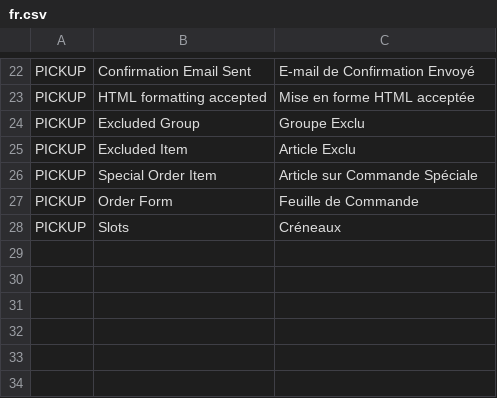
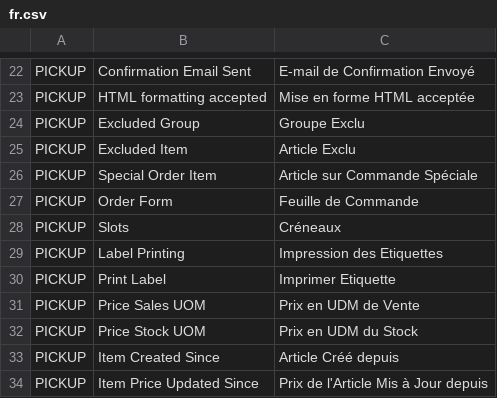
Before and after one commit to MohamedAbdulsalam96/pickup, a CSV file: pickup/translations/fr.csv, drawn as a sheet; only a part is shown, gaps mark what is left out.

Commit message:
Label Printing

```diff
--- a/pickup/translations/fr.csv
+++ b/pickup/translations/fr.csv
@@ -28 +28,7 @@ PICKUP,Order Form,Feuille de Commande
 PICKUP,Slots,Créneaux
+PICKUP,Label Printing,Impression des Etiquettes
+PICKUP,Print Label,Imprimer Etiquette
+PICKUP,Price Sales UOM,Prix en UDM de Vente
+PICKUP,Price Stock UOM,Prix en UDM du Stock
+PICKUP,Item Created Since,Article Créé depuis
+PICKUP,Item Price Updated Since,Prix de l'Article Mis à Jour depuis
```
Also changed, not shown: 7 other files.
